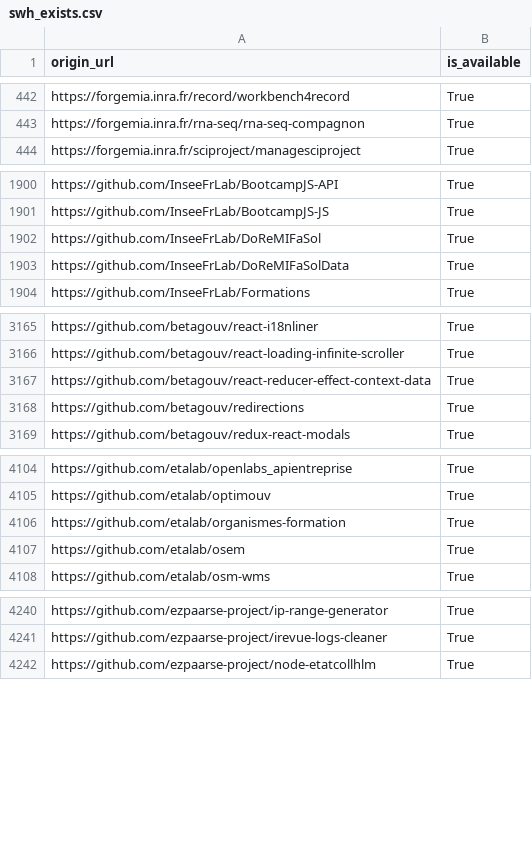
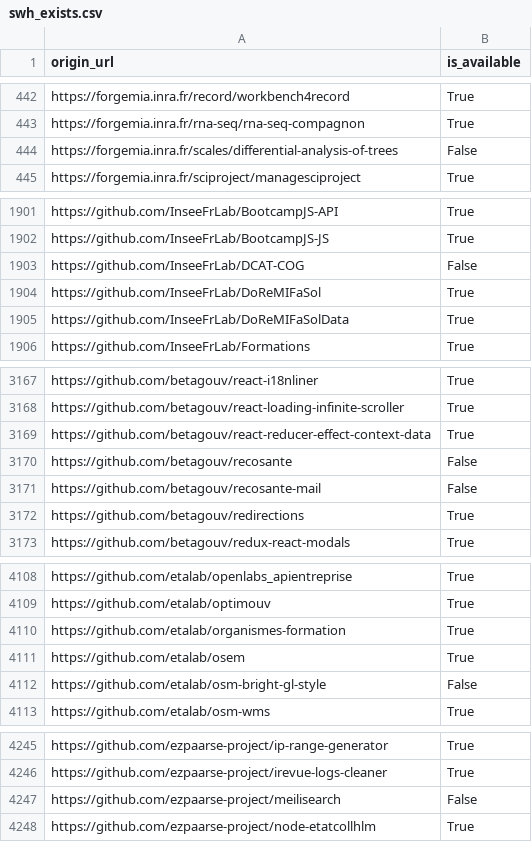
Before and after one commit to etalab/data-codes-sources-fr, a CSV file: data/swh_exists.csv, drawn as a sheet; only a part is shown, gaps mark what is left out; the diff covers the shown part only; the diff names each change by its address in the sheet, - before the commit and + after, or states it on an @@ line.

Commit message:
New data at 2021-03-10T19:44:30Z [ci skip]

```diff
--- a/data/swh_exists.csv
+++ b/data/swh_exists.csv
+row 444: https://forgemia.inra.fr/scales/differential-analysis-of-trees | False
+row 1903: https://github.com/InseeFrLab/DCAT-COG | False
+row 3170: https://github.com/betagouv/recosante | False
+row 3171: https://github.com/betagouv/recosante-mail | False
+row 4112: https://github.com/etalab/osm-bright-gl-style | False
+row 4247: https://github.com/ezpaarse-project/meilisearch | False
```
Also changed, not shown: 1 added row and 4 edited cells elsewhere in this file, data/organisations/csv/all.csv, 4 other files.
